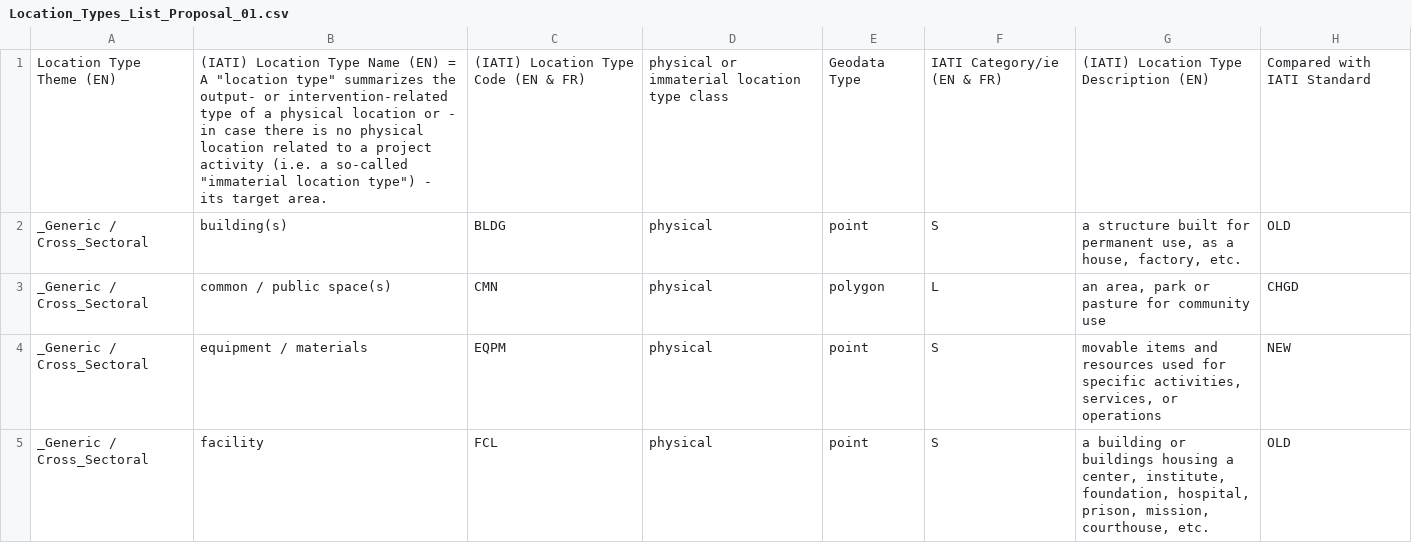
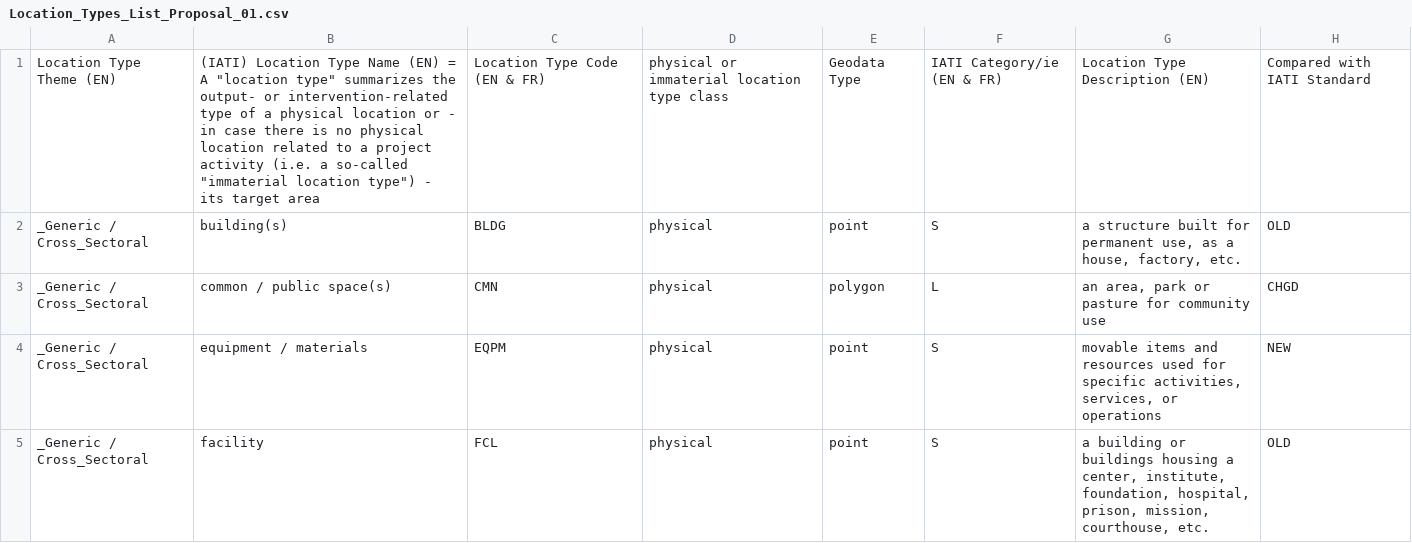
Before and after one commit to mapme-initiative/IATI-Project-Location-Standard, a CSV file: docs/assets/excels/Location_Types_List_Proposal_01.csv, drawn as a sheet; only a part is shown; the diff names each change by its address in the sheet, - before the commit and + after, or states it on an @@ line.

Commit message:
Update Location_Types_List_Proposal_01.csv

```diff
--- a/docs/assets/excels/Location_Types_List_Proposal_01.csv
+++ b/docs/assets/excels/Location_Types_List_Proposal_01.csv
-B1: …its target area.
+B1: …its target area
-C1: (IATI) Location Type Code (EN & FR)
+C1: Location Type Code (EN & FR)
-G1: (IATI) Location Type Description (EN)
+G1: Location Type Description (EN)
```
